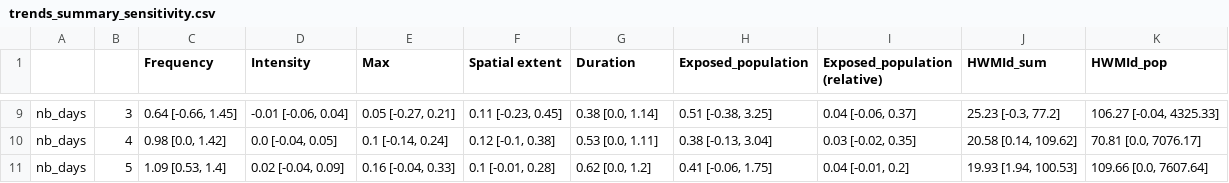
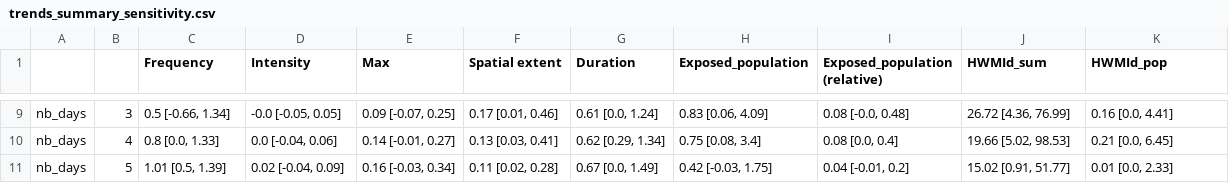
Before and after one commit to loumdt/extreme_htws_cc3d, a CSV file: Data/trends_summary_sensitivity.csv, drawn as a sheet; only a part is shown, gaps mark what is left out; the diff covers the shown part only; the diff names each change by its address in the sheet, - before the commit and + after, or states it on an @@ line.

```diff
--- a/Data/trends_summary_sensitivity.csv
+++ b/Data/trends_summary_sensitivity.csv
-C9 (Frequency): 0.64 [-0.66, 1.45]
+C9 (Frequency): 0.5 [-0.66, 1.34]
-D9 (Intensity): -0.01 [-0.06, 0.04]
+D9 (Intensity): -0.0 [-0.05, 0.05]
-E9 (Max): 0.05 [-0.27, 0.21]
+E9 (Max): 0.09 [-0.07, 0.25]
-F9 (Spatial extent): 0.11 [-0.23, 0.45]
+F9 (Spatial extent): 0.17 [0.01, 0.46]
-G9 (Duration): 0.38 [0.0, 1.14]
+G9 (Duration): 0.61 [0.0, 1.24]
-H9 (Exposed_population): 0.51 [-0.38, 3.25]
+H9 (Exposed_population): 0.83 [0.06, 4.09]
-I9 (Exposed_population (relative)): 0.04 [-0.06, 0.37]
+I9 (Exposed_population (relative)): 0.08 [-0.0, 0.48]
-J9 (HWMId_sum): 25.23 [-0.3, 77.2]
+J9 (HWMId_sum): 26.72 [4.36, 76.99]
-K9 (HWMId_pop): 106.27 [-0.04, 4325.33]
+K9 (HWMId_pop): 0.16 [0.0, 4.41]
-C10 (Frequency): 0.98 [0.0, 1.42]
+C10 (Frequency): 0.8 [0.0, 1.33]
-D10 (Intensity): 0.0 [-0.04, 0.05]
+D10 (Intensity): 0.0 [-0.04, 0.06]
-E10 (Max): 0.1 [-0.14, 0.24]
+E10 (Max): 0.14 [-0.01, 0.27]
-F10 (Spatial extent): 0.12 [-0.1, 0.38]
+F10 (Spatial extent): 0.13 [0.03, 0.41]
-G10 (Duration): 0.53 [0.0, 1.11]
+G10 (Duration): 0.62 [0.29, 1.34]
-H10 (Exposed_population): 0.38 [-0.13, 3.04]
+H10 (Exposed_population): 0.75 [0.08, 3.4]
-I10 (Exposed_population (relative)): 0.03 [-0.02, 0.35]
+I10 (Exposed_population (relative)): 0.08 [0.0, 0.4]
-J10 (HWMId_sum): 20.58 [0.14, 109.62]
+J10 (HWMId_sum): 19.66 [5.02, 98.53]
-K10 (HWMId_pop): 70.81 [0.0, 7076.17]
+K10 (HWMId_pop): 0.21 [0.0, 6.45]
-C11 (Frequency): 1.09 [0.53, 1.4]
+C11 (Frequency): 1.01 [0.5, 1.39]
-E11 (Max): 0.16 [-0.04, 0.33]
+E11 (Max): 0.16 [-0.03, 0.34]
-F11 (Spatial extent): 0.1 [-0.01, 0.28]
+F11 (Spatial extent): 0.11 [0.02, 0.28]
-G11 (Duration): 0.62 [0.0, 1.2]
+G11 (Duration): 0.67 [0.0, 1.49]
-H11 (Exposed_population): 0.41 [-0.06, 1.75]
+H11 (Exposed_population): 0.42 [-0.03, 1.75]
-J11 (HWMId_sum): 19.93 [1.94, 100.53]
+J11 (HWMId_sum): 15.02 [0.91, 51.77]
-K11 (HWMId_pop): 109.66 [0.0, 7607.64]
+K11 (HWMId_pop): 0.01 [0.0, 2.33]
```
Also changed, not shown: 93 edited cells elsewhere in this file, Data/best_indices_percent_summary_sensitivity.csv, Data/indices_scores_summary_sensitivity.csv, 2 other files.
